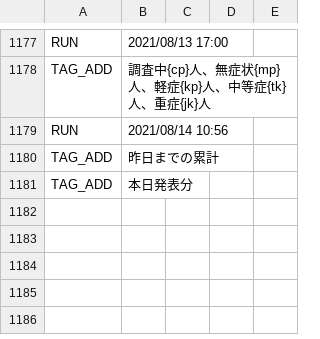
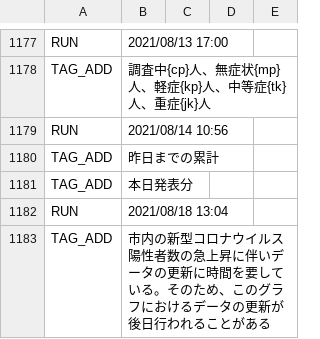
Before and after one commit to fossabot/covid19-chocolate, a CSV file: auto-i18n/result.csv, drawn as a sheet; only a part is shown, gaps mark what is left out.

```diff
--- a/auto-i18n/result.csv
+++ b/auto-i18n/result.csv
@@ -1181 +1181,3 @@ TAG_ADD,昨日までの累計
 TAG_ADD,本日発表分
+RUN,2021/08/18 13:04
+TAG_ADD,市内の新型コロナウイルス陽性者数の急上昇に伴いデータの更新に時間を要している。そのため、このグラフにおけるデータの更新が後日行われることがある
```
Also changed, not shown: 1 other file.
